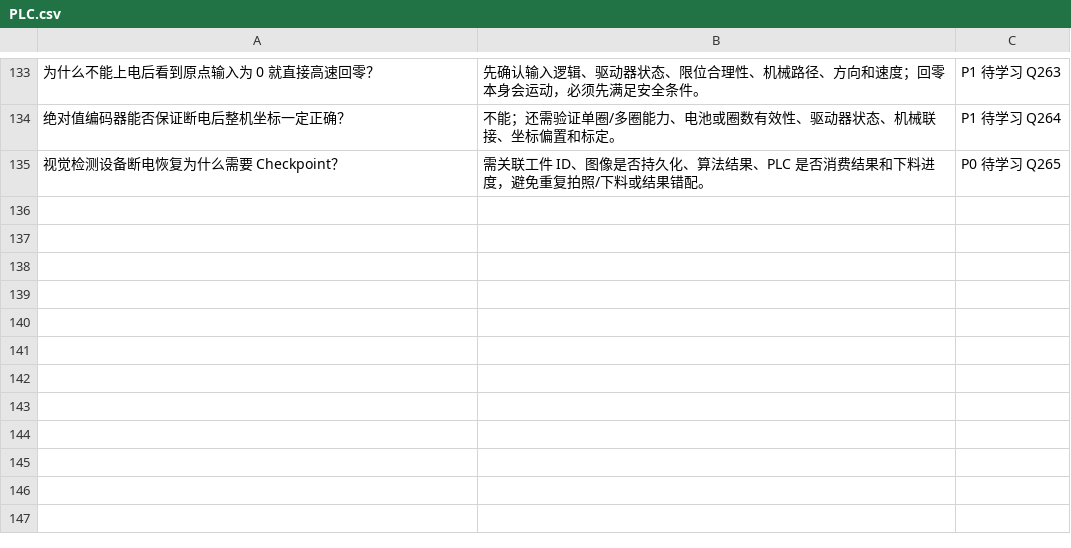
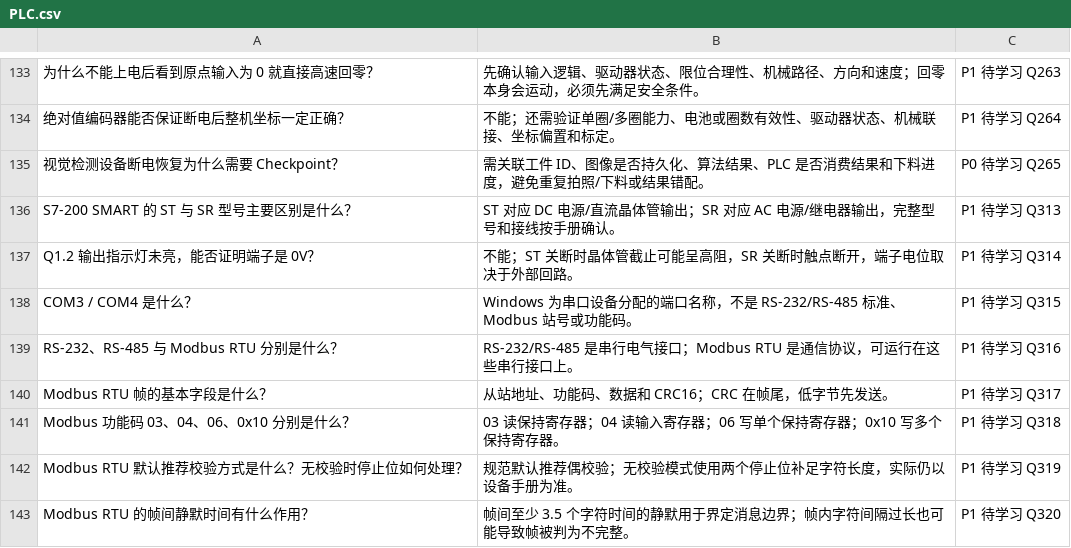
Before and after one commit to duanwandao/industrial-vision-notes, a CSV file: 06-Anki/PLC.csv, drawn as a sheet; only a part is shown, gaps mark what is left out; the diff names each change by its address in the sheet, - before the commit and + after, or states it on an @@ line.

Commit message:
docs: add PLC output and Modbus Anki cards

```diff
--- a/06-Anki/PLC.csv
+++ b/06-Anki/PLC.csv
+row 136: S7-200 SMART 的 ST 与 SR 型号主要区别是什么？ | ST 对应 DC 电源/直流晶体管输出；SR 对应 AC 电源/继电器输出，完整型号和接线按手册确认。 | P1 待学习 Q313
+row 137: Q1.2 输出指示灯未亮，能否证明端子是 0V？ | 不能；ST 关断时晶体管截止可能呈高阻，SR 关断时触点断开，端子电位取决于外部回路。 | P1 待学习 Q314
+row 138: COM3 / COM4 是什么？ | Windows 为串口设备分配的端口名称，不是 RS-232/RS-485 标准、Modbus 站号或功能码。 | P1 待学习 Q315
+row 139: RS-232、RS-485 与 Modbus RTU 分别是什么？ | RS-232/RS-485 是串行电气接口；Modbus RTU 是通信协议，可运行在这些串行接口上。 | P1 待学习 Q316
+row 140: Modbus RTU 帧的基本字段是什么？ | 从站地址、功能码、数据和 CRC16；CRC 在帧尾，低字节先发送。 | P1 待学习 Q317
+row 141: Modbus 功能码 03、04、06、0x10 分别是什么？ | 03 读保持寄存器；04 读输入寄存器；06 写单个保持寄存器；0x10 写多个保持寄存器。 | P1 待学习 Q318
+row 142: Modbus RTU 默认推荐校验方式是什么？无校验时停止位如何处理？ | 规范默认推荐偶校验；无校验模式使用两个停止位补足字符长度，实际仍以设备手册为准。 | P1 待学习 Q319
+row 143: Modbus RTU 的帧间静默时间有什么作用？ | 帧间至少 3.5 个字符时间的静默用于界定消息边界；帧内字符间隔过长也可能导致帧被判为不完整。 | P1 待学习 Q320
```
